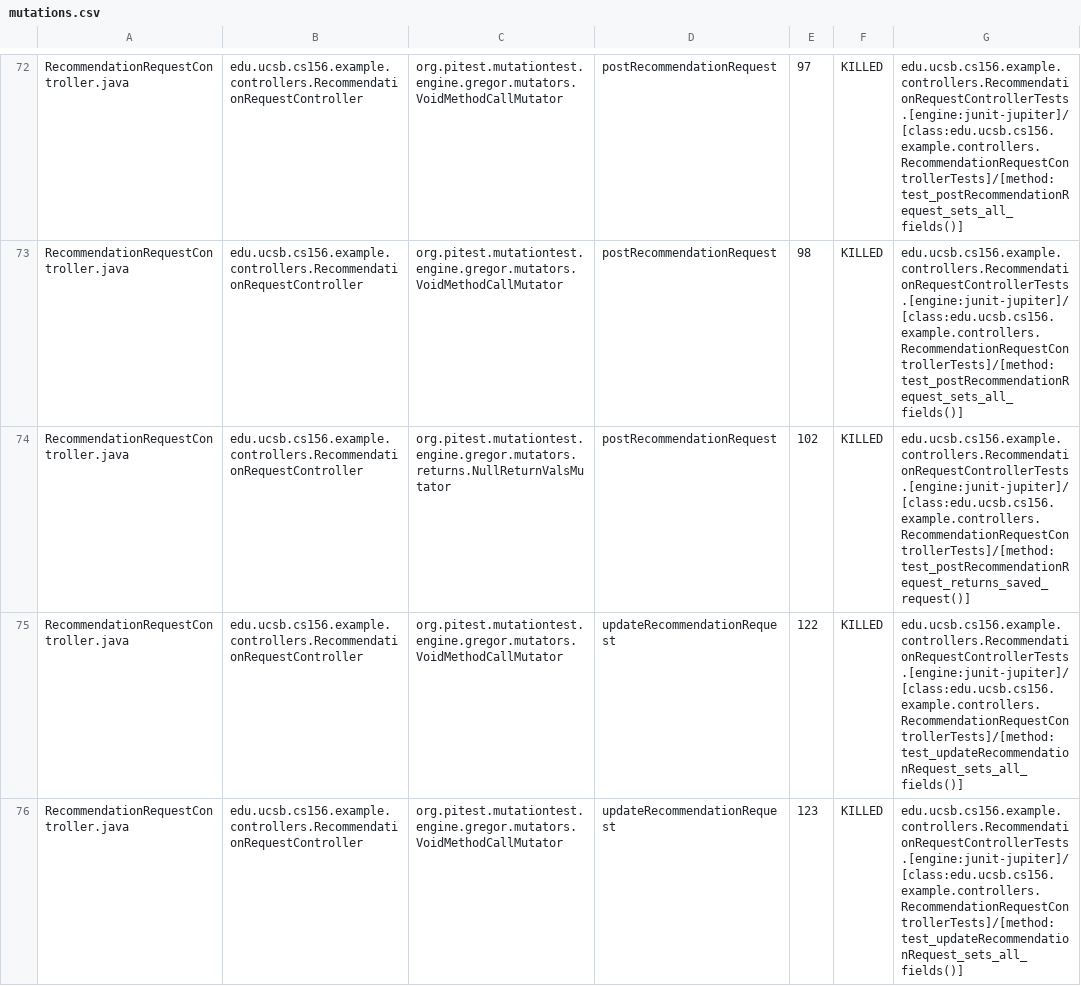
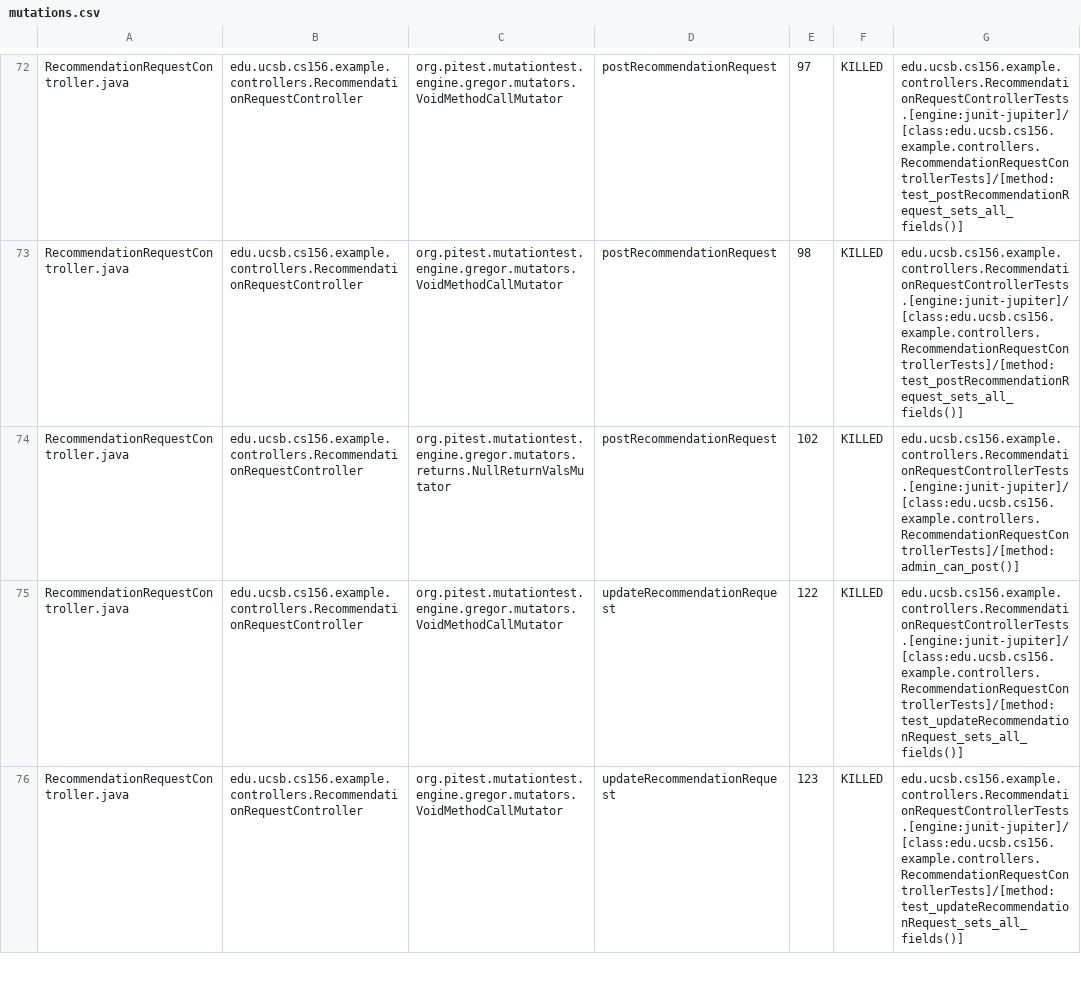
Before and after one commit to ucsb-cs156-s25/team02-s25-04, a CSV file: prs/90/pitest/mutations.csv, drawn as a sheet; only a part is shown, gaps mark what is left out; the diff covers the shown part only.

Commit message:
Deploying to gh-pages from @ ucsb-cs156-s25/team02-s25-04@62e06cd0c38006a00d15030720d5ec645e855ad3 🚀

```diff
--- a/prs/90/pitest/mutations.csv
+++ b/prs/90/pitest/mutations.csv
@@ -73,3 +73,3 @@ RecommendationRequestController.java,edu.ucsb.cs156.example.controllers.Recommen
 RecommendationRequestController.java,edu.ucsb.cs156.example.controllers.RecommendationRequestController,org.pitest.mutationtest.engine.gregor.mutators.VoidMethodCallMutator,postRecommendationRequest,98,KILLED,edu.ucsb.cs156.example.controllers.RecommendationRequestControllerTests.[engine:junit-jupiter]/[class:edu.ucsb.cs156.example.controllers.RecommendationRequestControllerTests]/[method:test_postRecommendationRequest_sets_all_fields()]
-RecommendationRequestController.java,edu.ucsb.cs156.example.controllers.RecommendationRequestController,org.pitest.mutationtest.engine.gregor.mutators.returns.NullReturnValsMutator,postRecommendationRequest,102,KILLED,edu.ucsb.cs156.example.controllers.RecommendationRequestControllerTests.[engine:junit-jupiter]/[class:edu.ucsb.cs156.example.controllers.RecommendationRequestControllerTests]/[method:test_postRecommendationRequest_returns_saved_request()]
+RecommendationRequestController.java,edu.ucsb.cs156.example.controllers.RecommendationRequestController,org.pitest.mutationtest.engine.gregor.mutators.returns.NullReturnValsMutator,postRecommendationRequest,102,KILLED,edu.ucsb.cs156.example.controllers.RecommendationRequestControllerTests.[engine:junit-jupiter]/[class:edu.ucsb.cs156.example.controllers.RecommendationRequestControllerTests]/[method:admin_can_post()]
 RecommendationRequestController.java,edu.ucsb.cs156.example.controllers.RecommendationRequestController,org.pitest.mutationtest.engine.gregor.mutators.VoidMethodCallMutator,updateRecommendationRequest,122,KILLED,edu.ucsb.cs156.example.controllers.RecommendationRequestControllerTests.[engine:junit-jupiter]/[class:edu.ucsb.cs156.example.controllers.RecommendationRequestControllerTests]/[method:test_updateRecommendationRequest_sets_all_fields()]
```
Also changed, not shown: 2 edited cells elsewhere in this file, 20 other files.
